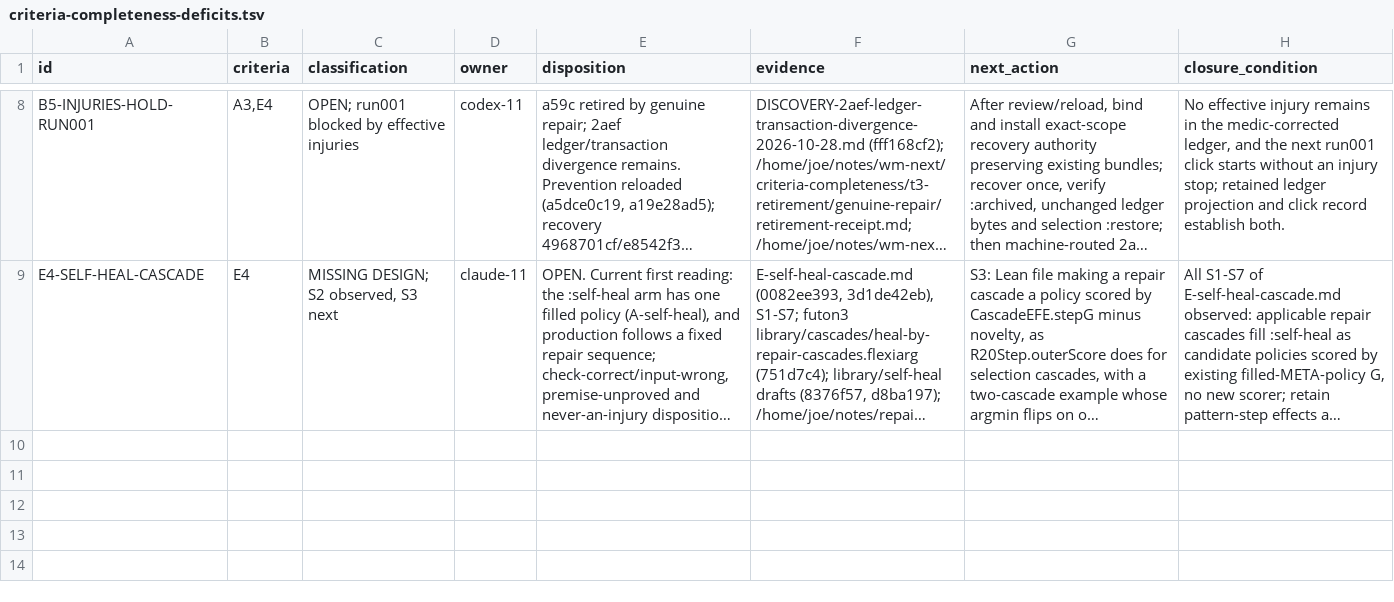
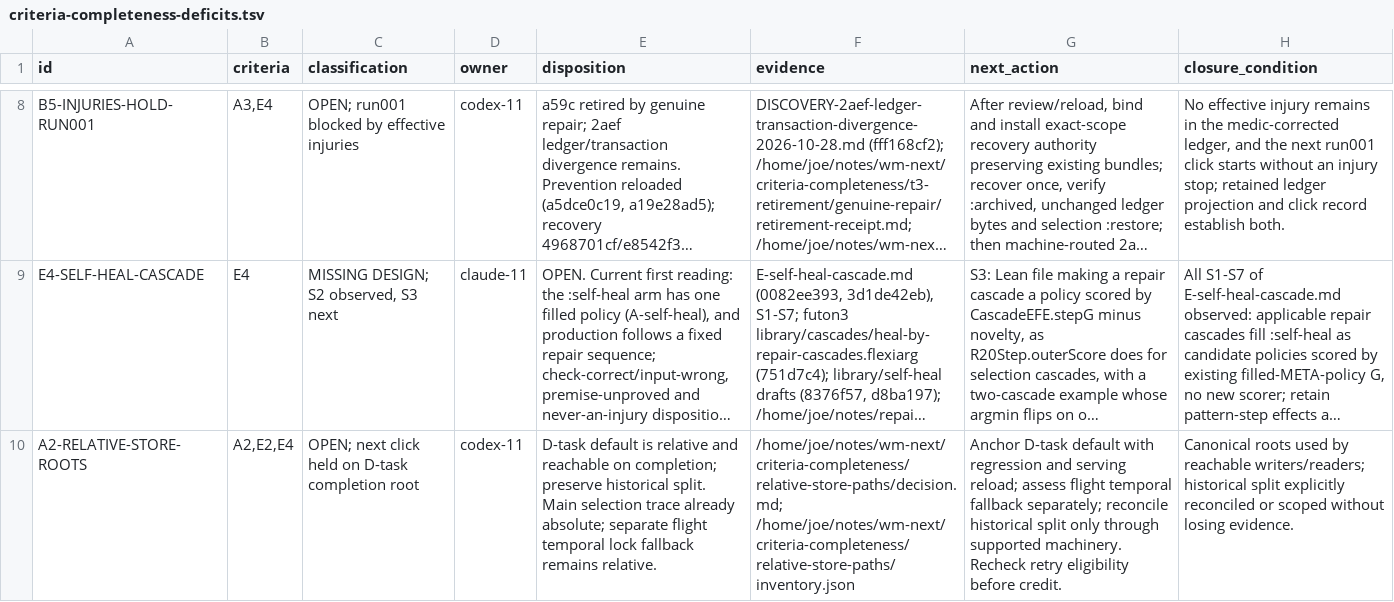
Before and after one commit to tothedarktowercame/futon2, a TSV file: holes/labs/wm-contract/criteria-completeness-deficits.tsv, drawn as a sheet; only a part is shown, gaps mark what is left out; long unchanged cells end in …; the diff names each change by its address in the sheet, - before the commit and + after, or states it on an @@ line.

Commit message:
Record relative store roots as a click admission deficit
Agent-Session: 01a16136-8ec4-7972-8723-f8afda943b96
Agent-Id: codex-11
Agency-Job: invoke-1793231662964-6514-93613bd7
Dispatched-By: claude-11/8d4df137-fdc5-42c3-a5dd-ba6bb306959c

```diff
--- a/holes/labs/wm-contract/criteria-completeness-deficits.tsv
+++ b/holes/labs/wm-contract/criteria-completeness-deficits.tsv
+row 10: A2-RELATIVE-STORE-ROOTS | A2,E2,E4 | OPEN; next click held on D-task completion root | codex-11 | D-task default is relative and reachable on completion; preserve historical split. Main selection trace already absolute; separate flight temporal lock fallback remains relative. | /home/joe/notes/wm-next/criteria-completeness/relative-store-paths/decision.md; /home/joe/notes/wm-next/criteria-completeness/relative-store-paths/inventory.json | Anchor D-task default with regression and serving reload; assess flight temporal fallback separately; reconcile historical split only through supported machinery. Recheck retry eligibility before credit. | Canonical roots used by reachable writers/readers; historical split explicitly reconciled or scoped without losing evidence.
```
